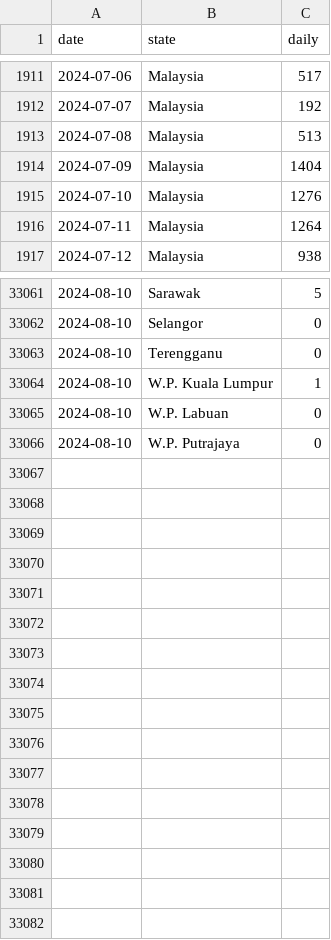
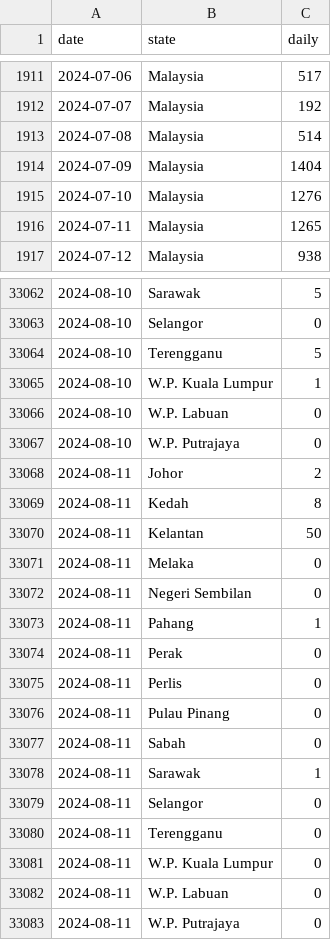
Before and after one commit to MoH-Malaysia/data-pekab40-public, a CSV file: screenings_state.csv, drawn as a sheet; only a part is shown, gaps mark what is left out; the diff covers the shown part only.

Commit message:
Update: 2024-08-11

```diff
--- a/screenings_state.csv
+++ b/screenings_state.csv
@@ -1912,6 +1912,6 @@ date,state,daily
 2024-07-07,Malaysia,192
-2024-07-08,Malaysia,513
+2024-07-08,Malaysia,514
 2024-07-09,Malaysia,1404
 2024-07-10,Malaysia,1276
-2024-07-11,Malaysia,1264
+2024-07-11,Malaysia,1265
 2024-07-12,Malaysia,938
@@ -33062,3 +33063,3 @@ date,state,daily
 2024-08-10,Selangor,0
-2024-08-10,Terengganu,0
+2024-08-10,Terengganu,5
 2024-08-10,W.P. Kuala Lumpur,1
@@ -33066 +33067,17 @@ date,state,daily
 2024-08-10,W.P. Putrajaya,0
+2024-08-11,Johor,2
+2024-08-11,Kedah,8
+2024-08-11,Kelantan,50
+2024-08-11,Melaka,0
+2024-08-11,Negeri Sembilan,0
+2024-08-11,Pahang,1
+2024-08-11,Perak,0
+2024-08-11,Perlis,0
+2024-08-11,Pulau Pinang,0
+2024-08-11,Sabah,0
+2024-08-11,Sarawak,1
+2024-08-11,Selangor,0
+2024-08-11,Terengganu,0
+2024-08-11,W.P. Kuala Lumpur,0
+2024-08-11,W.P. Labuan,0
+2024-08-11,W.P. Putrajaya,0
```
Also changed, not shown: 1 added row and 58 edited cells elsewhere in this file.
